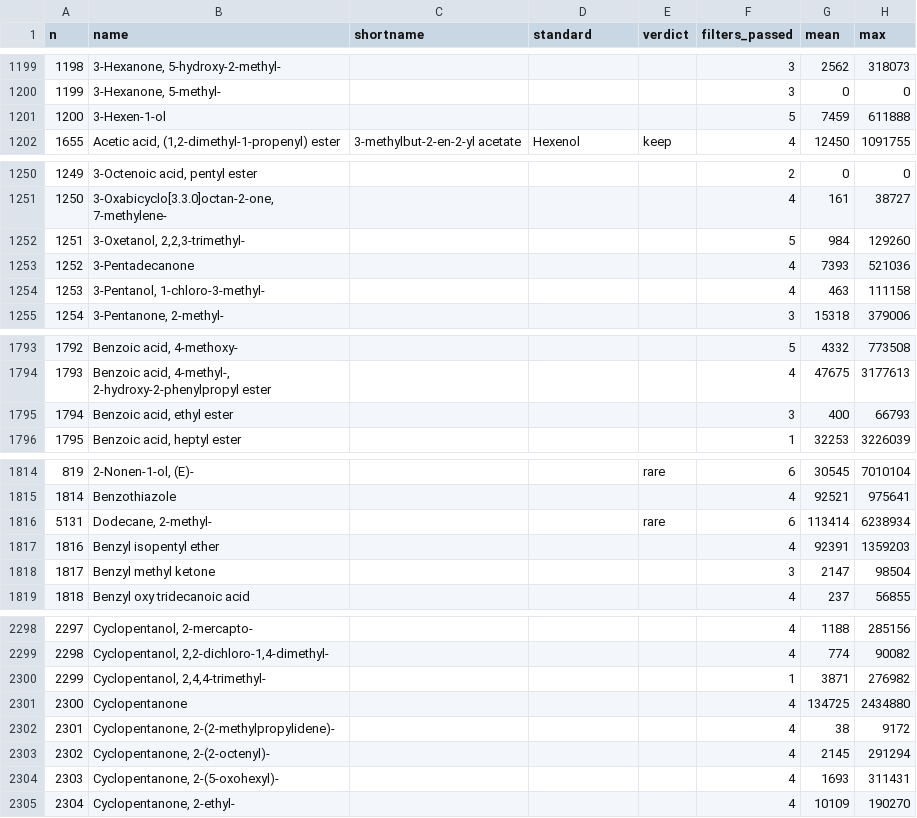
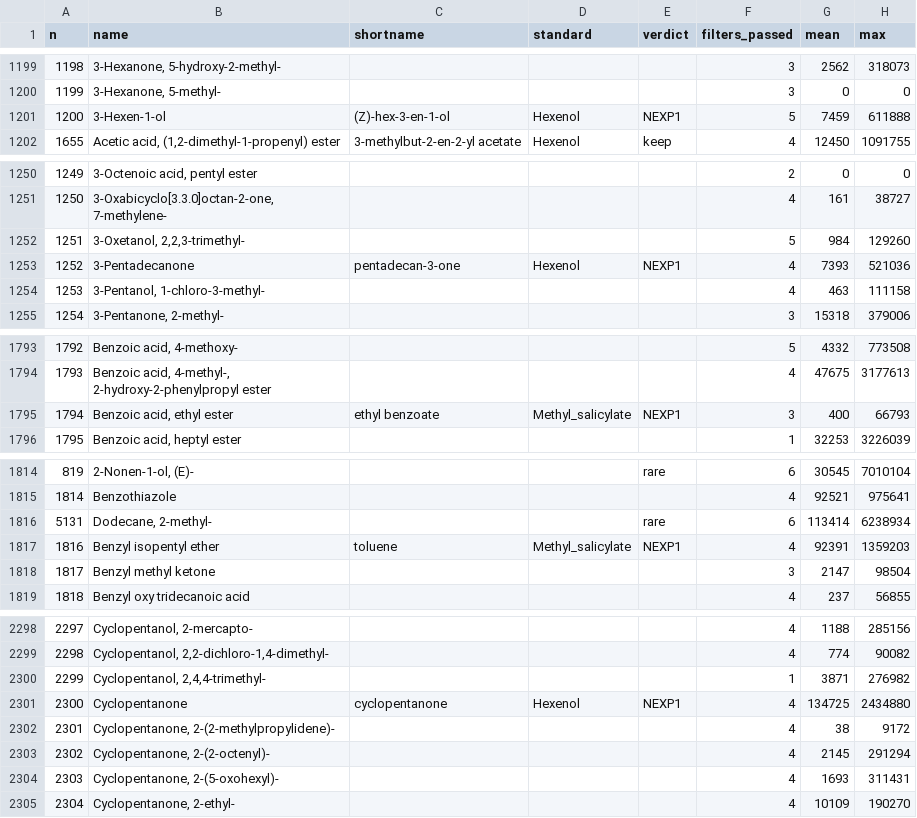
Before and after one commit to jmpowers/ipomopsis-nitrogen, a CSV file: data/Ipo volatile compounds - chemsf_ipo.csv, drawn as a sheet; only a part is shown, gaps mark what is left out; the diff covers the shown part only; the diff names each change by its address in the sheet, - before the commit and + after, or states it on an @@ line.

```diff
--- a/data/Ipo volatile compounds - chemsf_ipo.csv
+++ b/data/Ipo volatile compounds - chemsf_ipo.csv
-C1201 (shortname): (empty)
+C1201 (shortname): (Z)-hex-3-en-1-ol
-D1201 (standard): (empty)
+D1201 (standard): Hexenol
-E1201 (verdict): (empty)
+E1201 (verdict): NEXP1
-C1253 (shortname): (empty)
+C1253 (shortname): pentadecan-3-one
-D1253 (standard): (empty)
+D1253 (standard): Hexenol
-E1253 (verdict): (empty)
+E1253 (verdict): NEXP1
-C1795 (shortname): (empty)
+C1795 (shortname): ethyl benzoate
-D1795 (standard): (empty)
+D1795 (standard): Methyl_salicylate
-E1795 (verdict): (empty)
+E1795 (verdict): NEXP1
-C1817 (shortname): (empty)
+C1817 (shortname): toluene
-D1817 (standard): (empty)
+D1817 (standard): Methyl_salicylate
-E1817 (verdict): (empty)
+E1817 (verdict): NEXP1
-C2301 (shortname): (empty)
+C2301 (shortname): cyclopentanone
-D2301 (standard): (empty)
+D2301 (standard): Hexenol
-E2301 (verdict): (empty)
+E2301 (verdict): NEXP1
```
Also changed, not shown: 54 edited cells elsewhere in this file, data/quant_2022_exp1_exp1field.tsv, 4 other files.
